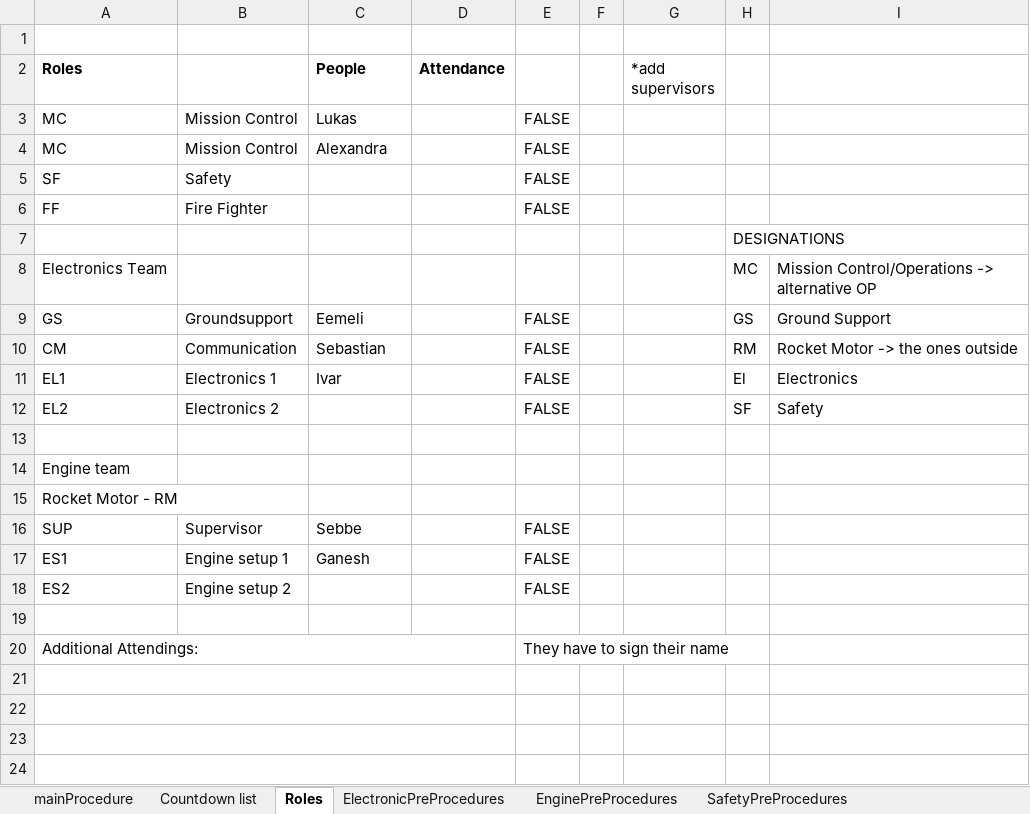
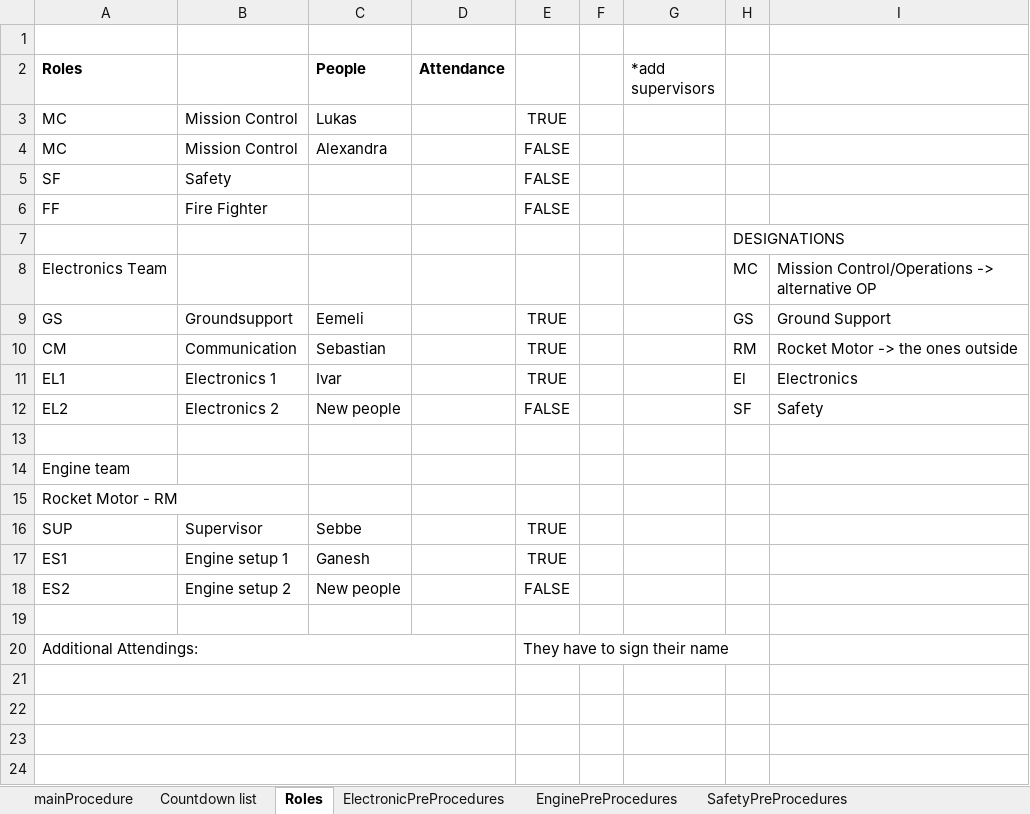
Before and after one commit to finhan-2/RavenProcedure, an Excel workbook: mainProcedure.xlsm, sheet Roles, drawn as a sheet; only a part is shown; values as stored, in another font and other column widths than the file's, no borders; charts and pictures and conditional formats not drawn; the diff names each change by its address in the sheet, - before the commit and + after, or states it on an @@ line.

```diff
--- a/mainProcedure.xlsm (sheet Roles)
+++ b/mainProcedure.xlsm (sheet Roles)
-E3: FALSE
+E3: TRUE
-E9:E11: FALSE
+E9:E11: TRUE
-C12 (People): (empty)
+C12 (People): New people
-E16:E17: FALSE
+E16:E17: TRUE
-C18 (People): (empty)
+C18 (People): New people
```
Also changed, not shown: sheet mainProcedure, sheet ElectronicPreProcedures, charts or pictures.
